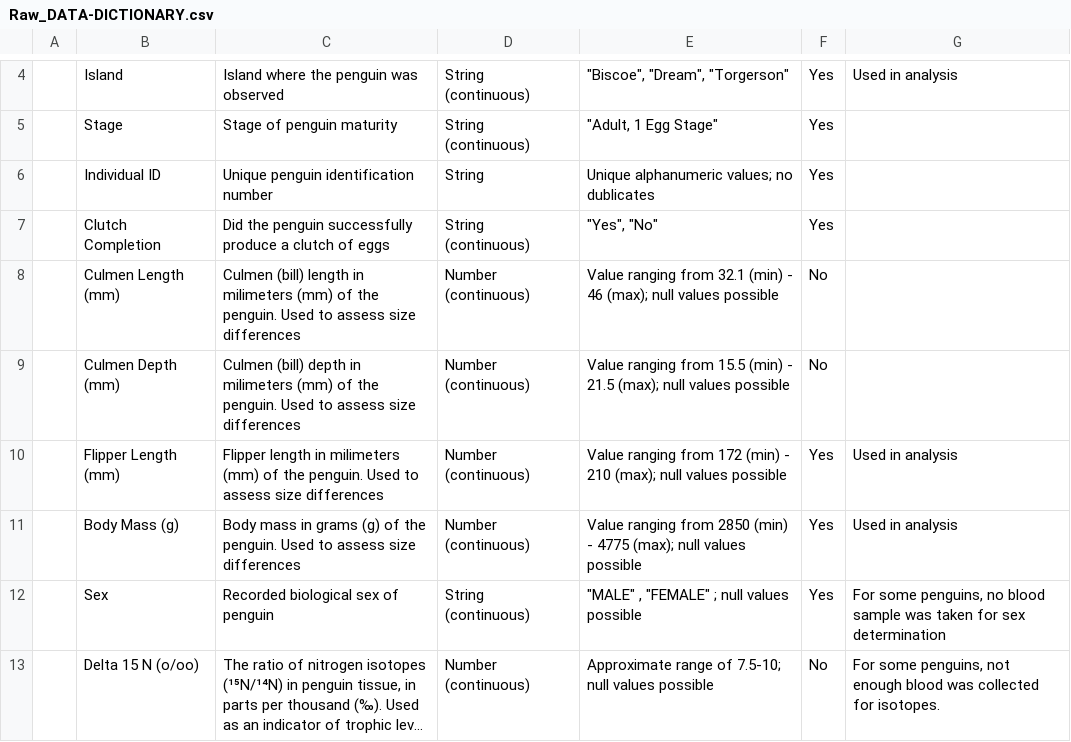
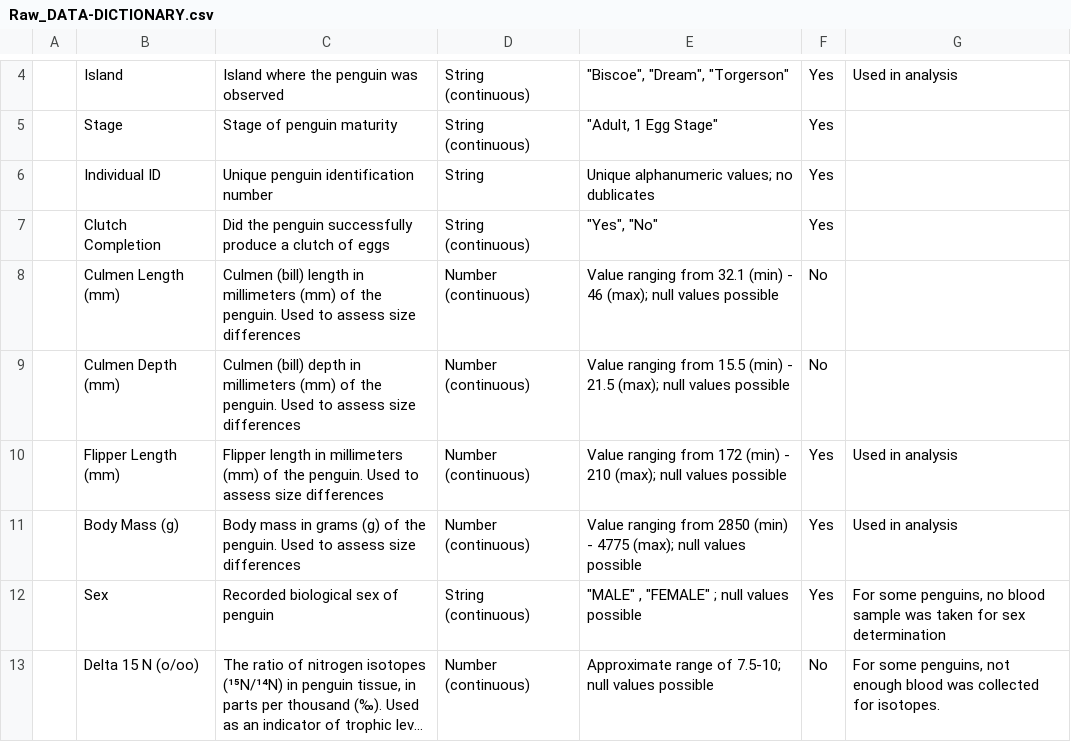
Before and after one commit to Dylanmgeorge/Mini-Project, a CSV file: data/data_raw/Raw_DATA-DICTIONARY.csv, drawn as a sheet; only a part is shown, gaps mark what is left out; long unchanged cells end in ….

Commit message:
Updated the README file. Corrected a mistake in the data dictionaries.

```diff
--- a/data/data_raw/Raw_DATA-DICTIONARY.csv
+++ b/data/data_raw/Raw_DATA-DICTIONARY.csv
@@ -7,5 +7,5 @@
 ,Clutch Completion,Did the penguin successfully produce a clutch of eggs,String (continuous),"""Yes"", ""No""",Yes,
-,Culmen Length (mm),Culmen (bill) length in milimeters (mm) of the penguin. Used to assess size differences,Number (continuous),Value ranging from 32.1 (min) - 46 (max); null values possible,No,
-,Culmen Depth (mm),Culmen (bill) depth in milimeters (mm) of the penguin. Used to assess size differences,Number (continuous),Value ranging from 15.5 (min) - 21.5 (max); null values possible,No,
-,Flipper Length (mm),Flipper length in milimeters (mm) of the penguin. Used to assess size differences,Number (continuous),Value ranging from 172 (min) - 210 (max); null values possible,Yes,Used in analysis
+,Culmen Length (mm),Culmen (bill) length in millimeters (mm) of the penguin. Used to assess size differences,Number (continuous),Value ranging from 32.1 (min) - 46 (max); null values possible,No,
+,Culmen Depth (mm),Culmen (bill) depth in millimeters (mm) of the penguin. Used to assess size differences,Number (continuous),Value ranging from 15.5 (min) - 21.5 (max); null values possible,No,
+,Flipper Length (mm),Flipper length in millimeters (mm) of the penguin. Used to assess size differences,Number (continuous),Value ranging from 172 (min) - 210 (max); null values possible,Yes,Used in analysis
 ,Body Mass (g),Body mass in grams (g) of the penguin. Used to assess size differences,Number (continuous),Value ranging from 2850 (min) - 4775 (max); null values possible,Yes,Used in analysis
```
Also changed, not shown: data/data_processed/Processed_DATA-DICTIONARY.csv, 1 other file.
